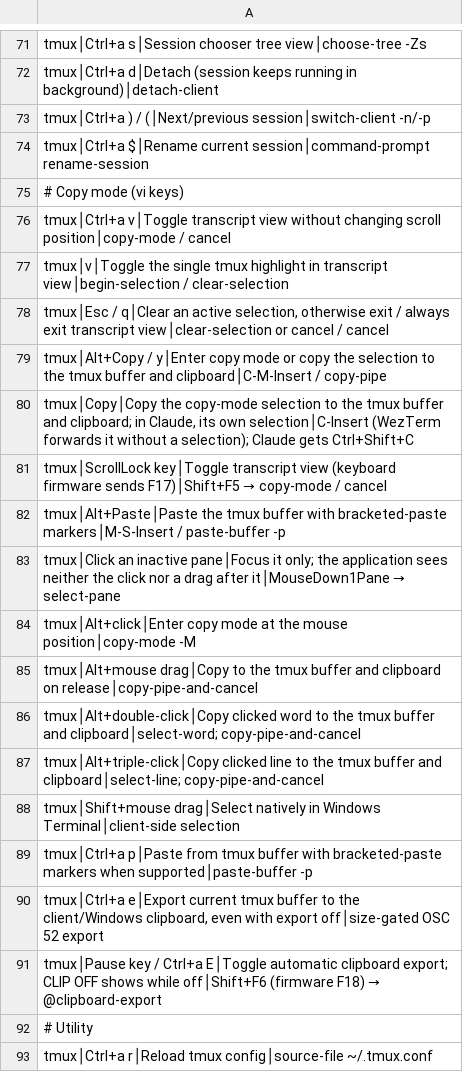
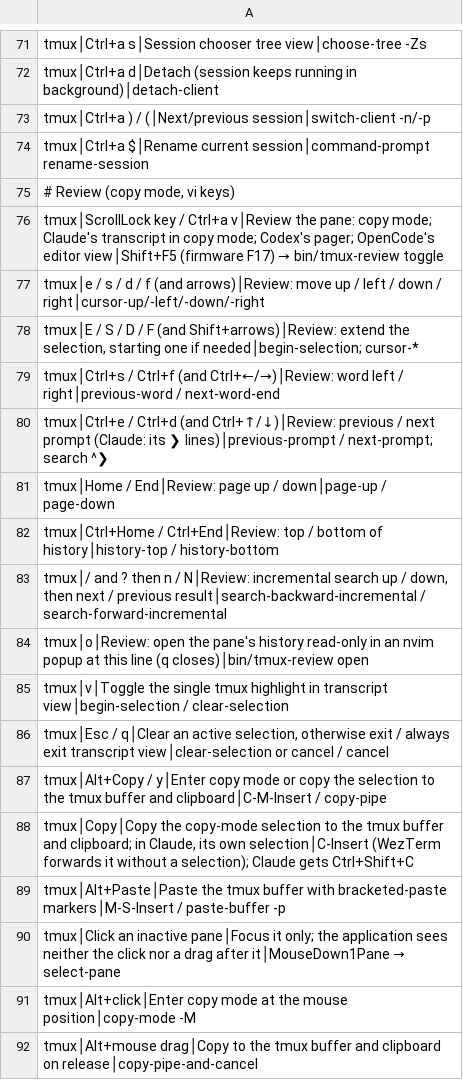
Before and after one commit to tafk7/dotfiles, a TSV file: shell/shortcuts-index.tsv, drawn as a sheet; only a part is shown, gaps mark what is left out; the shorter side is filled out with more unchanged rows.

Commit message:
Review a pane with ScrollLock or prefix+v
bin/tmux-review opens a frozen view that suits the program in the pane:
copy-mode for shells; for Claude, its transcript dumped into a cleared
history (Ctrl+O [) and copy-mode at the bottom, with Esc sent back when
review ends so Claude returns to fullscreen; Codex's pager; OpenCode's
editor view. Clearing first keeps exactly one copy of the conversation in
history, checked against a real Claude.

In review, E/S/D/F move, Shift extends the selection, Ctrl moves by word or
prompt (Claude's ❯ lines), Home/End page, Ctrl+Home/End jump, / searches
upward incrementally, and o opens the history read-only in an nvim popup at
the line being viewed. D no longer copies to the end of the line and exits.

```diff
--- a/shell/shortcuts-index.tsv
+++ b/shell/shortcuts-index.tsv
@@ -74,4 +74,12 @@ tmux│Ctrl+a ) / (│Next/previous session│switch-client -n/-p
 tmux│Ctrl+a $│Rename current session│command-prompt rename-session
-# Copy mode (vi keys)
-tmux│Ctrl+a v│Toggle transcript view without changing scroll position│copy-mode / cancel
+# Review (copy mode, vi keys)
+tmux│ScrollLock key / Ctrl+a v│Review the pane: copy mode; Claude's transcript in copy mode; Codex's pager; OpenCode's editor view│Shift+F5 (firmware F17) → bin/tmux-review toggle
+tmux│e / s / d / f (and arrows)│Review: move up / left / down / right│cursor-up/-left/-down/-right
+tmux│E / S / D / F (and Shift+arrows)│Review: extend the selection, starting one if needed│begin-selection; cursor-*
+tmux│Ctrl+s / Ctrl+f (and Ctrl+←/→)│Review: word left / right│previous-word / next-word-end
+tmux│Ctrl+e / Ctrl+d (and Ctrl+↑/↓)│Review: previous / next prompt (Claude: its ❯ lines)│previous-prompt / next-prompt; search ^❯
+tmux│Home / End│Review: page up / down│page-up / page-down
+tmux│Ctrl+Home / Ctrl+End│Review: top / bottom of history│history-top / history-bottom
+tmux│/ and ? then n / N│Review: incremental search up / down, then next / previous result│search-backward-incremental / search-forward-incremental
+tmux│o│Review: open the pane's history read-only in an nvim popup at this line (q closes)│bin/tmux-review open
 tmux│v│Toggle the single tmux highlight in transcript view│begin-selection / clear-selection
@@ -80,3 +88,2 @@ tmux│Alt+Copy / y│Enter copy mode or copy the selection to the tmux buffer a
 tmux│Copy│Copy the copy-mode selection to the tmux buffer and clipboard; in Claude, its own selection│C-Insert (WezTerm forwards it without a selection); Claude gets Ctrl+Shift+C
-tmux│ScrollLock key│Toggle transcript view (keyboard firmware sends F17)│Shift+F5 → copy-mode / cancel
 tmux│Alt+Paste│Paste the tmux buffer with bracketed-paste markers│M-S-Insert / paste-buffer -p
```
Also changed, not shown: 10 other files.
